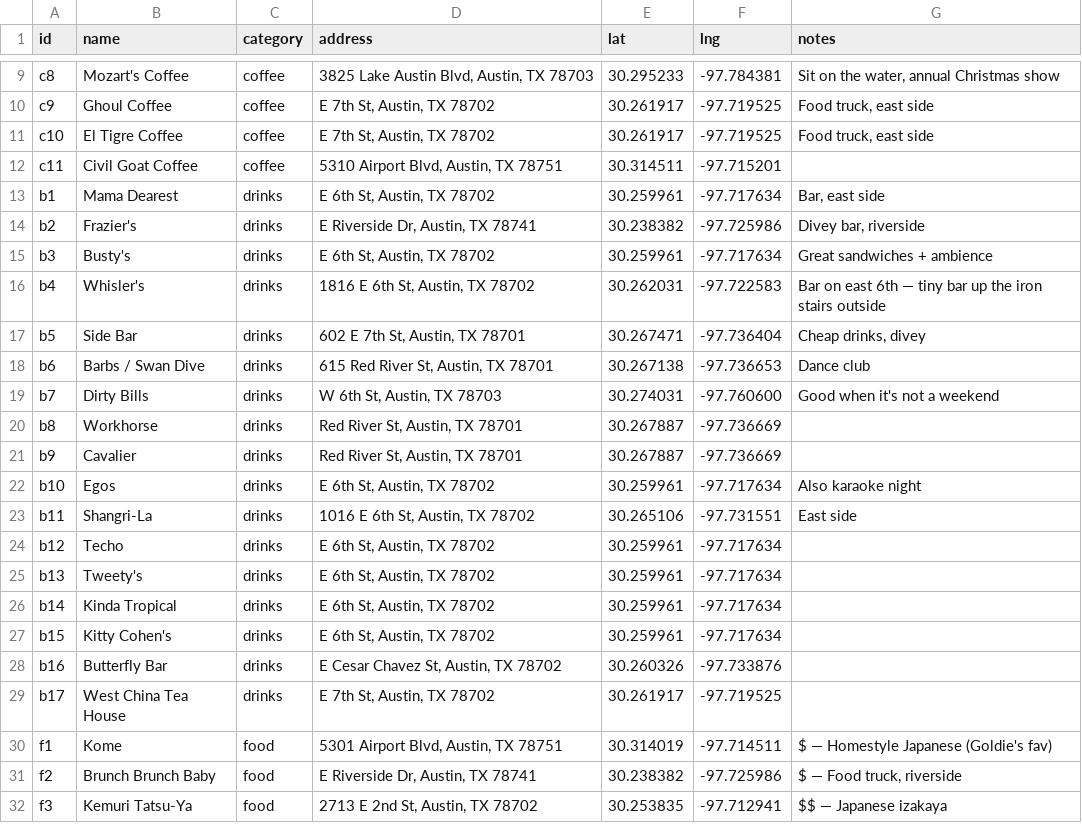
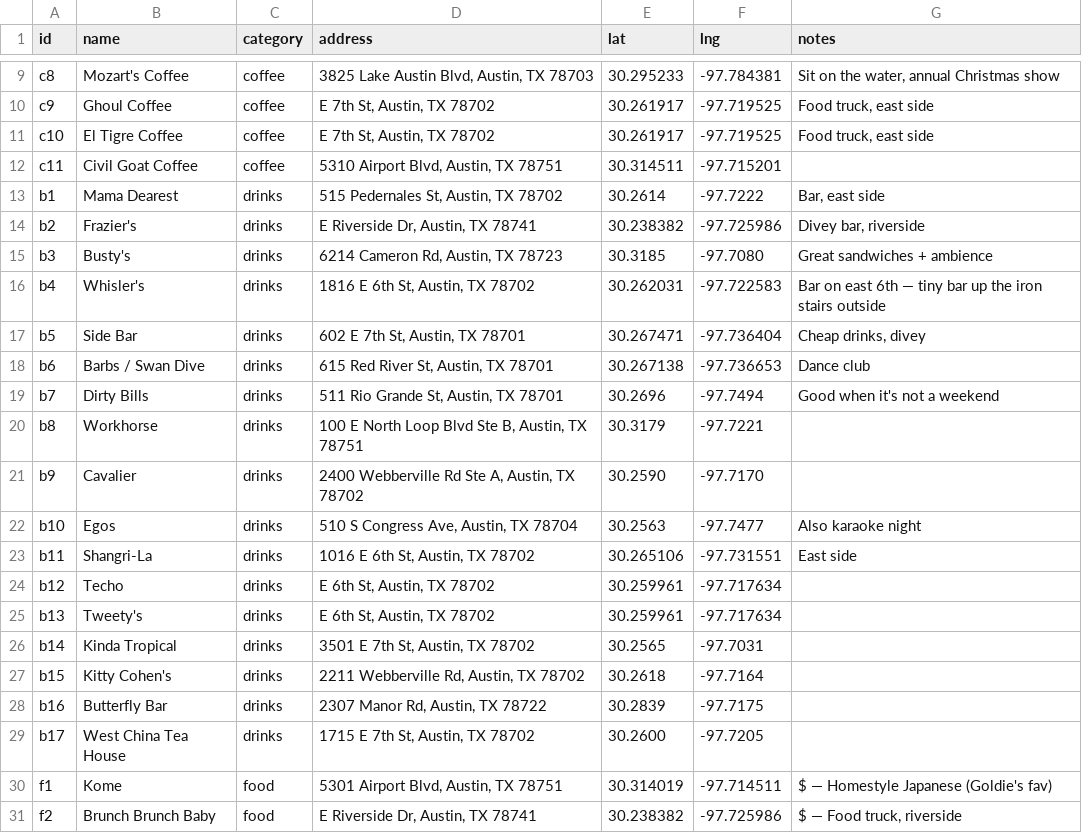
Before and after one commit to Dodafilm/Claude-Code-Public, a CSV file: Austin-Rec-Map/data.csv, drawn as a sheet; only a part is shown, gaps mark what is left out; the shorter side is filled out with more unchanged rows; the diff covers the shown part only.

```diff
--- a/Austin-Rec-Map/data.csv
+++ b/Austin-Rec-Map/data.csv
@@ -12,5 +12,5 @@ c10,El Tigre Coffee,coffee,"E 7th St, Austin, TX 78702",30.261917,-97.719525,"Fo
 c11,Civil Goat Coffee,coffee,"5310 Airport Blvd, Austin, TX 78751",30.314511,-97.715201,
-b1,Mama Dearest,drinks,"E 6th St, Austin, TX 78702",30.259961,-97.717634,"Bar, east side"
+b1,Mama Dearest,drinks,"515 Pedernales St, Austin, TX 78702",30.2614,-97.7222,"Bar, east side"
 b2,Frazier's,drinks,"E Riverside Dr, Austin, TX 78741",30.238382,-97.725986,"Divey bar, riverside"
-b3,Busty's,drinks,"E 6th St, Austin, TX 78702",30.259961,-97.717634,Great sandwiches + ambience
+b3,Busty's,drinks,"6214 Cameron Rd, Austin, TX 78723",30.3185,-97.7080,Great sandwiches + ambience
 b4,Whisler's,drinks,"1816 E 6th St, Austin, TX 78702",30.262031,-97.722583,Bar on east 6th — tiny bar up the iron stairs outside
@@ -18,6 +18,6 @@ b5,Side Bar,drinks,"602 E 7th St, Austin, TX 78701",30.267471,-97.736404,"Cheap
 b6,Barbs / Swan Dive,drinks,"615 Red River St, Austin, TX 78701",30.267138,-97.736653,Dance club
-b7,Dirty Bills,drinks,"W 6th St, Austin, TX 78703",30.274031,-97.760600,Good when it's not a weekend
-b8,Workhorse,drinks,"Red River St, Austin, TX 78701",30.267887,-97.736669,
-b9,Cavalier,drinks,"Red River St, Austin, TX 78701",30.267887,-97.736669,
-b10,Egos,drinks,"E 6th St, Austin, TX 78702",30.259961,-97.717634,Also karaoke night
+b7,Dirty Bills,drinks,"511 Rio Grande St, Austin, TX 78701",30.2696,-97.7494,Good when it's not a weekend
+b8,Workhorse,drinks,"100 E North Loop Blvd Ste B, Austin, TX 78751",30.3179,-97.7221,
+b9,Cavalier,drinks,"2400 Webberville Rd Ste A, Austin, TX 78702",30.2590,-97.7170,
+b10,Egos,drinks,"510 S Congress Ave, Austin, TX 78704",30.2563,-97.7477,Also karaoke night
 b11,Shangri-La,drinks,"1016 E 6th St, Austin, TX 78702",30.265106,-97.731551,East side
@@ -25,6 +25,6 @@ b12,Techo,drinks,"E 6th St, Austin, TX 78702",30.259961,-97.717634,
 b13,Tweety's,drinks,"E 6th St, Austin, TX 78702",30.259961,-97.717634,
-b14,Kinda Tropical,drinks,"E 6th St, Austin, TX 78702",30.259961,-97.717634,
-b15,Kitty Cohen's,drinks,"E 6th St, Austin, TX 78702",30.259961,-97.717634,
-b16,Butterfly Bar,drinks,"E Cesar Chavez St, Austin, TX 78702",30.260326,-97.733876,
-b17,West China Tea House,drinks,"E 7th St, Austin, TX 78702",30.261917,-97.719525,
+b14,Kinda Tropical,drinks,"3501 E 7th St, Austin, TX 78702",30.2565,-97.7031,
+b15,Kitty Cohen's,drinks,"2211 Webberville Rd, Austin, TX 78702",30.2618,-97.7164,
+b16,Butterfly Bar,drinks,"2307 Manor Rd, Austin, TX 78722",30.2839,-97.7175,
+b17,West China Tea House,drinks,"1715 E 7th St, Austin, TX 78702",30.2600,-97.7205,
 f1,Kome,food,"5301 Airport Blvd, Austin, TX 78751",30.314019,-97.714511,$ — Homestyle Japanese (Goldie's fav)
```
Also changed, not shown: 73 edited cells elsewhere in this file, 1 other file.
